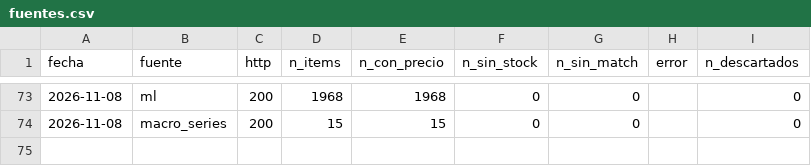
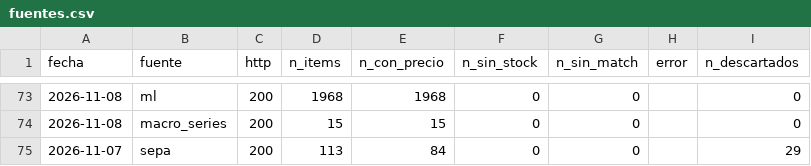
Before and after one commit to noguerafran-alt/LUBRICANTES, a CSV file: data/fuentes.csv, drawn as a sheet; only a part is shown, gaps mark what is left out; the diff names each change by its address in the sheet, - before the commit and + after, or states it on an @@ line.

```diff
--- a/data/fuentes.csv
+++ b/data/fuentes.csv
+row 75: 2026-11-07 | sepa | 200 | 113 | 84 | 0 | 0 |  | 29
```
Also changed, not shown: 1 other file.
